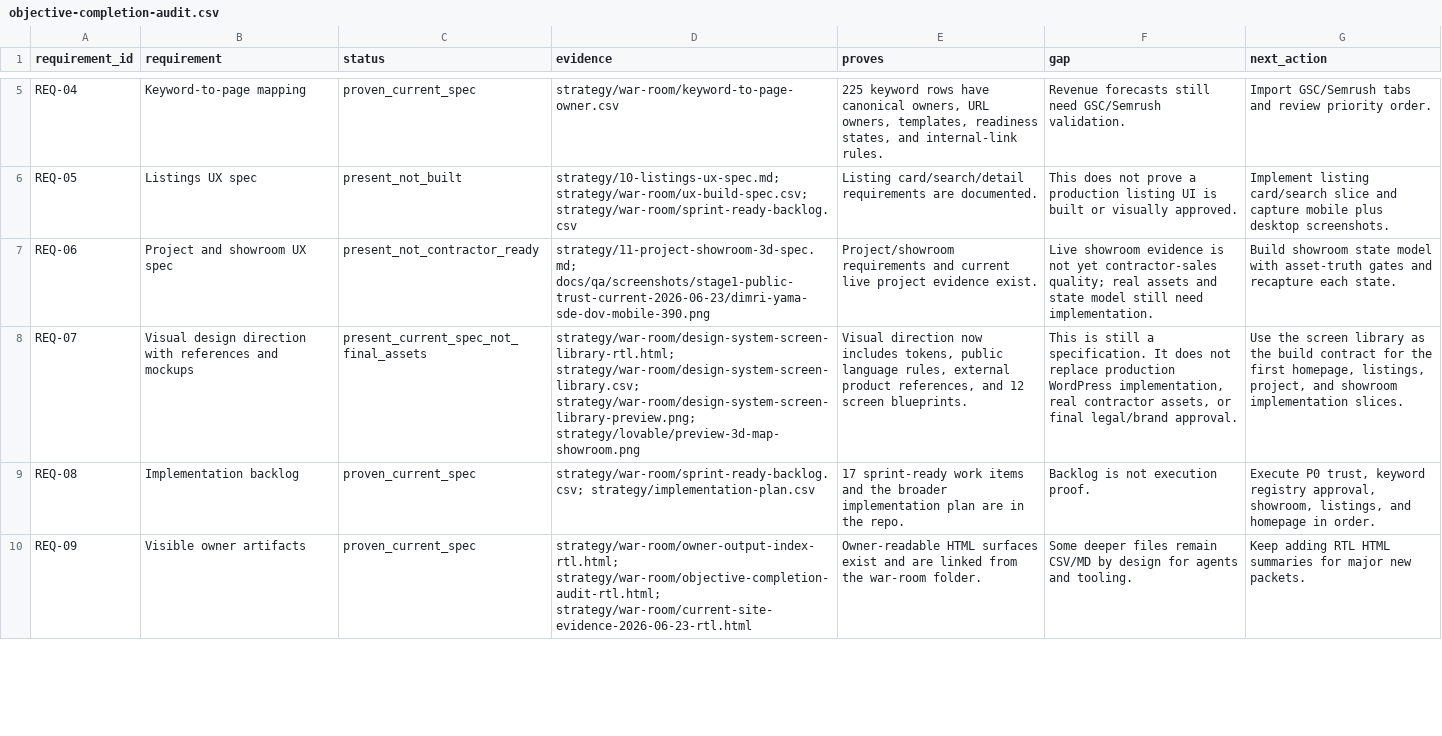
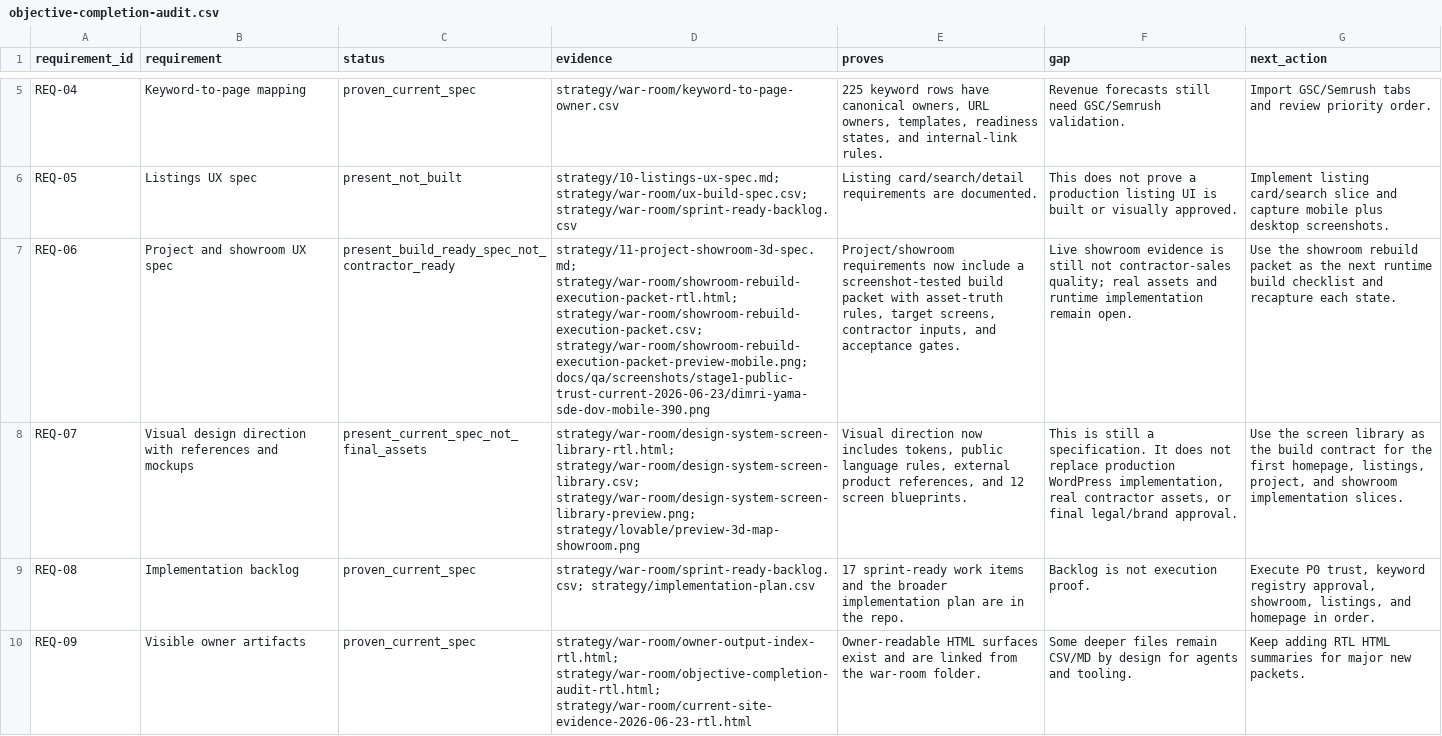
Before and after one commit to The-new-ben/nad-lan-co-il, a CSV file: strategy/war-room/objective-completion-audit.csv, drawn as a sheet; only a part is shown, gaps mark what is left out; the diff covers the shown part only; the diff names each change by its address in the sheet, - before the commit and + after, or states it on an @@ line.

Commit message:
docs: add showroom rebuild execution packet

```diff
--- a/strategy/war-room/objective-completion-audit.csv
+++ b/strategy/war-room/objective-completion-audit.csv
-C7 (status): present_not_contractor_ready
+C7 (status): present_build_ready_spec_not_contractor_ready
-D7 (evidence): strategy/11-project-showroom-3d-spec.md; docs/qa/screenshots/stage1-public-trust-current-2026-06-23/dimri-yama-sde-dov-mobile-390.png
+D7 (evidence): strategy/11-project-showroom-3d-spec.md; strategy/war-room/showroom-rebuild-execution-packet-rtl.html; strategy/war-room/showroom-rebuild-execution-packet.csv; strategy/war-room/showroom-rebuild-execution-packet-preview-mobile.png; docs/qa/screenshots/stage1-public-trust-current-2026-06-23/dimri-yama-sde-dov-mobile-390.png
-E7 (proves): Project/showroom requirements and current live project evidence exist.
+E7 (proves): Project/showroom requirements now include a screenshot-tested build packet with asset-truth rules, target screens, contractor inputs, and acceptance gates.
-F7 (gap): …evidence is not yet contractor-sales quality; real assets and state model still need implementation.
+F7 (gap): …evidence is still not contractor-sales quality; real assets and runtime implementation remain open.
-G7 (next_action): Build showroom state model with asset-truth gates and recapture…
+G7 (next_action): Use the showroom rebuild packet as the next runtime build checklist and recapture…
```
Also changed, not shown: 4 edited cells elsewhere in this file, strategy/war-room/current-evidence-register.csv, 12 other files.
